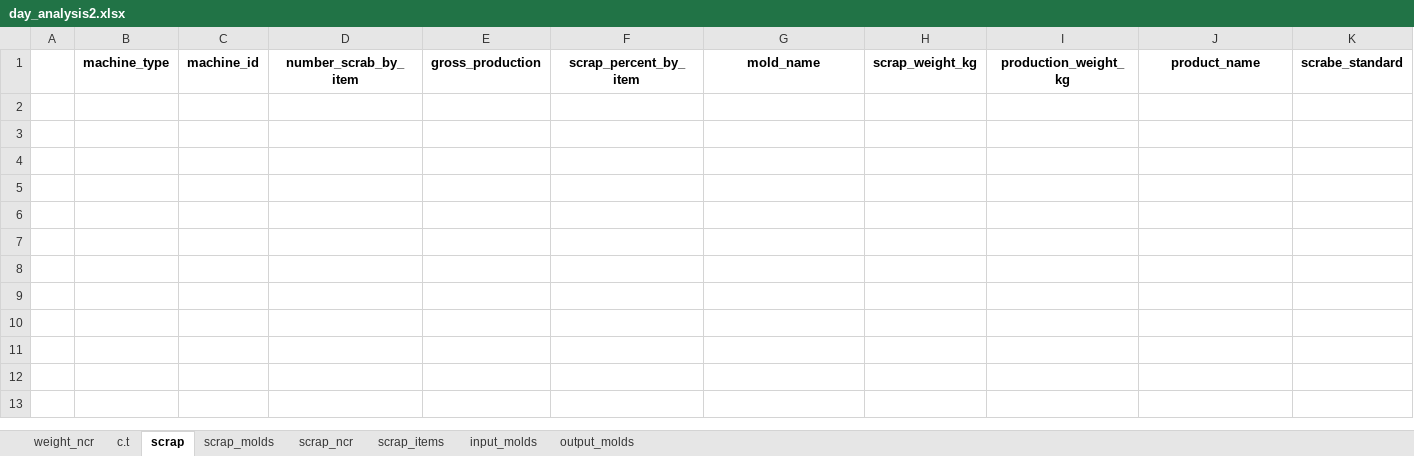
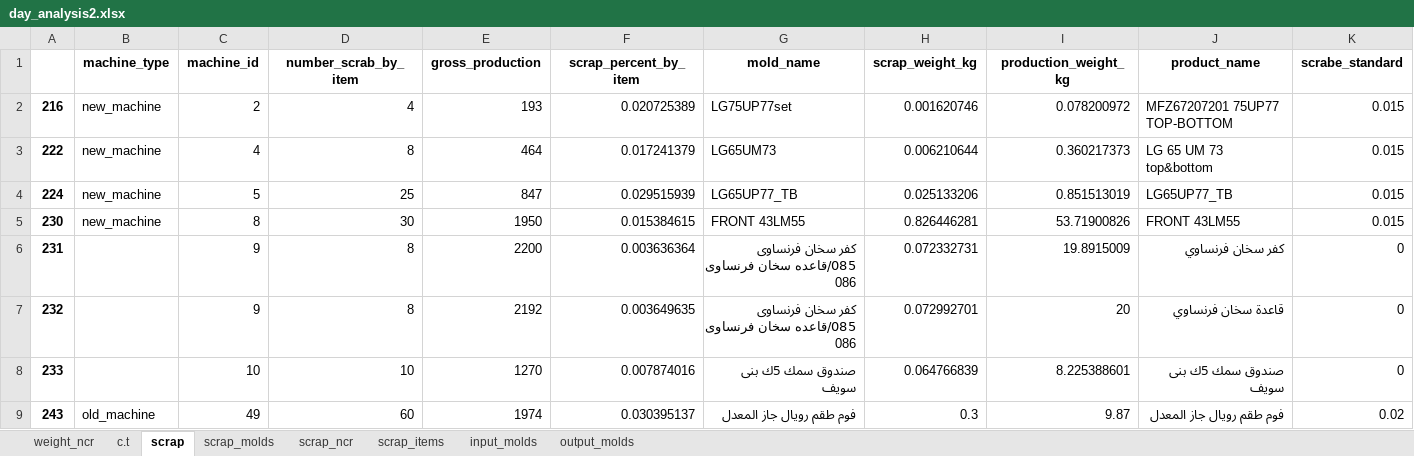
Before and after one commit to esmallah/data_assistant, an Excel workbook: apps/analysis/formats/day_analysis2.xlsx, sheet scrap, drawn as a sheet; only a part is shown; values as stored, in another font and other column widths than the file's, no borders; rows hold the shown columns only; the diff names each change by its address in the sheet, - before the commit and + after, or states it on an @@ line.

```diff
--- a/apps/analysis/formats/day_analysis2.xlsx (sheet scrap)
+++ b/apps/analysis/formats/day_analysis2.xlsx (sheet scrap)
+row 2: 216 | new_machine | 2 | 4 | 193 | 0.020725389 | LG75UP77set | 0.001620746 | 0.078200972 | MFZ67207201 75UP77 TOP-BOTTOM | 0.015
+row 3: 222 | new_machine | 4 | 8 | 464 | 0.017241379 | LG65UM73 | 0.006210644 | 0.360217373 | LG 65 UM 73 top&bottom | 0.015
+row 4: 224 | new_machine | 5 | 25 | 847 | 0.029515939 | LG65UP77_TB | 0.025133206 | 0.851513019 | LG65UP77_TB | 0.015
+row 5: 230 | new_machine | 8 | 30 | 1950 | 0.015384615 | FRONT 43LM55 | 0.826446281 | 53.71900826 | FRONT 43LM55 | 0.015
+row 6: 231 |  | 9 | 8 | 2200 | 0.003636364 | كفر سخان فرنساوى 085/قاعده سخان فرنساوى 086 | 0.072332731 | 19.8915009 | كفر سخان فرنساوي | 0
+row 7: 232 |  | 9 | 8 | 2192 | 0.003649635 | كفر سخان فرنساوى 085/قاعده سخان فرنساوى 086 | 0.072992701 | 20 | قاعدة سخان فرنساوي | 0
+row 8: 233 |  | 10 | 10 | 1270 | 0.007874016 | صندوق سمك 5ك بنى سويف | 0.064766839 | 8.225388601 | صندوق سمك 5ك بنى سويف | 0
+row 9: 243 | old_machine | 49 | 60 | 1974 | 0.030395137 | فوم طقم رويال جاز المعدل | 0.3 | 9.87 | فوم طقم رويال جاز المعدل | 0.02
```
Also changed, not shown: sheet input_molds, sheet output_molds, sheet scrap_items, sheet scrap_molds, sheet c.t, sheet weight_ncr, 1 more sheet, apps/analysis/formats/QC_molds_daily_archive.xlsx, apps/analysis/formats/QC_molds_daily_summary.xlsx, 11 other files.
